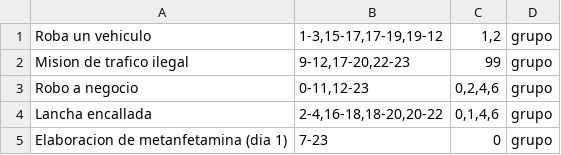
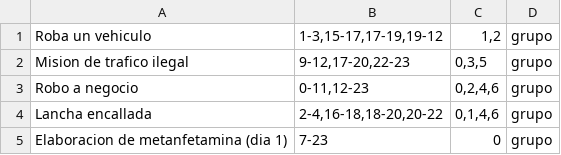
Before and after one commit to Peron4TheWin/misiones-hub, a CSV file: actividades.csv, drawn as a sheet; only a part is shown.

Commit message:
Changed some activities

```diff
--- a/actividades.csv
+++ b/actividades.csv
@@ -1,3 +1,3 @@
 Roba un vehiculo;1-3,15-17,17-19,19-12;1,2;grupo
-Mision de trafico ilegal;9-12,17-20,22-23;99;grupo
+Mision de trafico ilegal;9-12,17-20,22-23;0,3,5;grupo
 Robo a negocio;0-11,12-23;0,2,4,6;grupo
```
